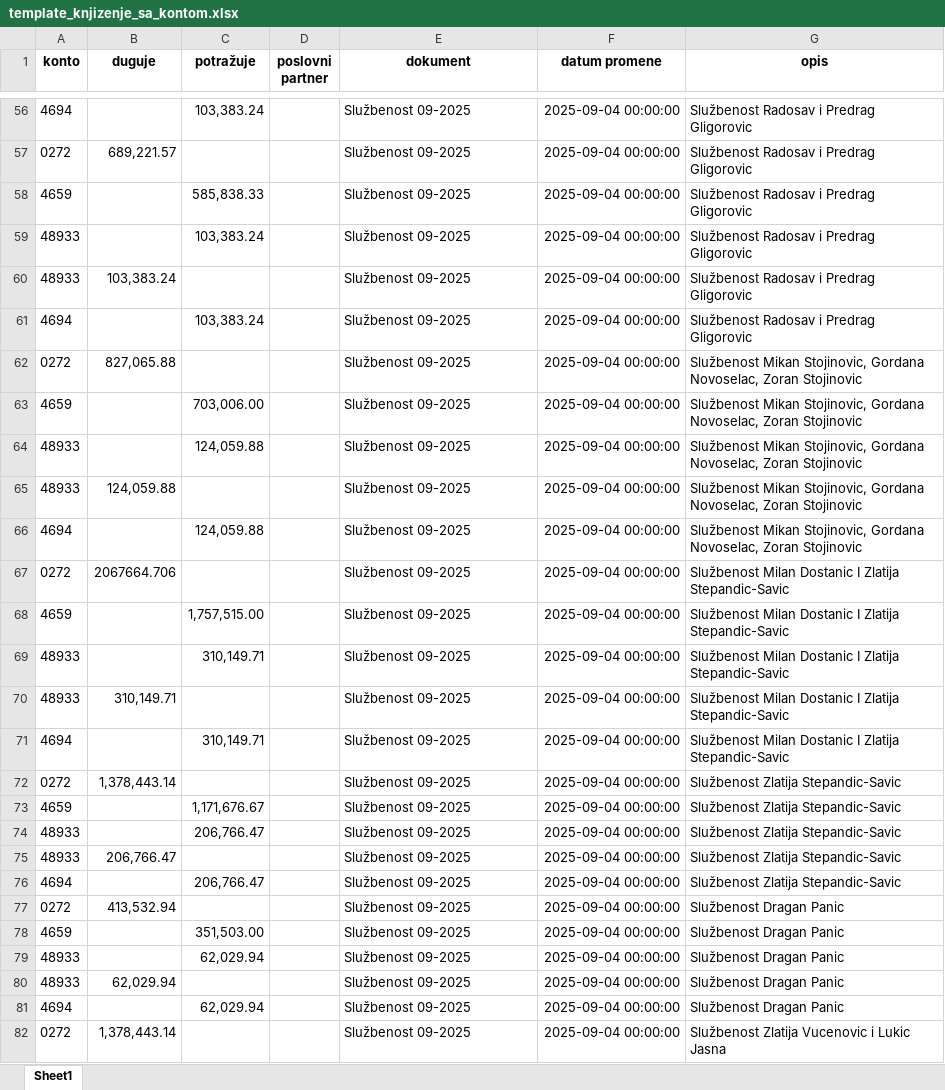
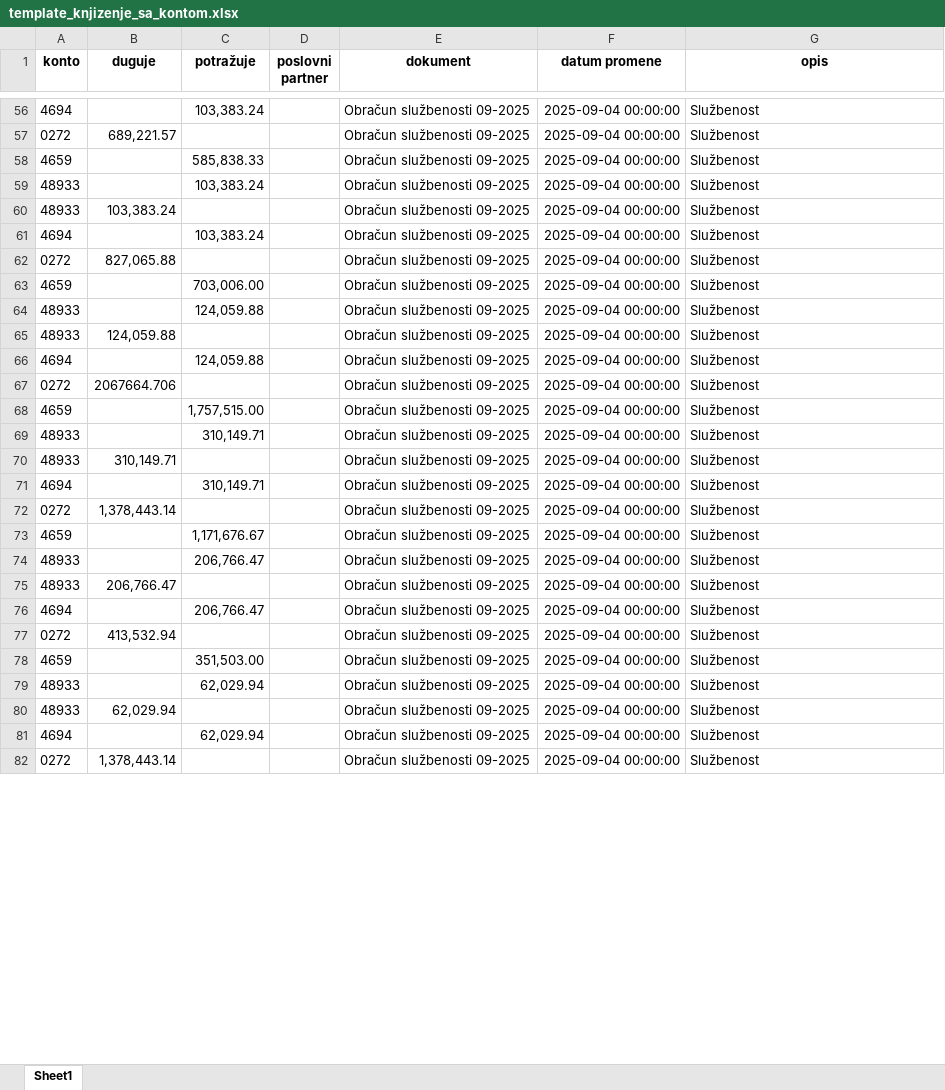
Before and after one commit to daliborb20/mppXML, an Excel workbook: template_knjizenje_sa_kontom.xlsx, sheet Sheet1, drawn as a sheet; only a part is shown, gaps mark what is left out; values as stored, in another font and other column widths than the file's, no borders; the diff covers the shown part only; the diff names each change by its address in the sheet, - before the commit and + after, or states it on an @@ line.

```diff
--- a/template_knjizenje_sa_kontom.xlsx (sheet Sheet1)
+++ b/template_knjizenje_sa_kontom.xlsx (sheet Sheet1)
-E56:E82 (dokument): Službenost 09-2025
+E56:E82 (dokument): Obračun službenosti 09-2025
-G56:G61 (opis): Službenost Radosav i Predrag Gligorovic
+G56:G61 (opis): Službenost
-G62:G66 (opis): Službenost Mikan Stojinovic, Gordana Novoselac, Zoran Stojinovic
+G62:G66 (opis): Službenost
-G67:G71 (opis): Službenost Milan Dostanic I Zlatija Stepandic-Savic
+G67:G71 (opis): Službenost
-G72:G76 (opis): Službenost Zlatija Stepandic-Savic
+G72:G76 (opis): Službenost
-G77:G81 (opis): Službenost Dragan Panic
+G77:G81 (opis): Službenost
-G82 (opis): Službenost Zlatija Vucenovic i Lukic Jasna
+G82 (opis): Službenost
```
Also changed, not shown: 116 edited cells elsewhere in this sheet.
